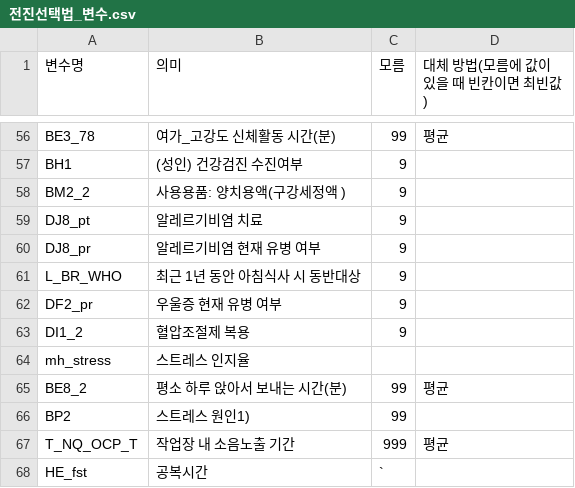
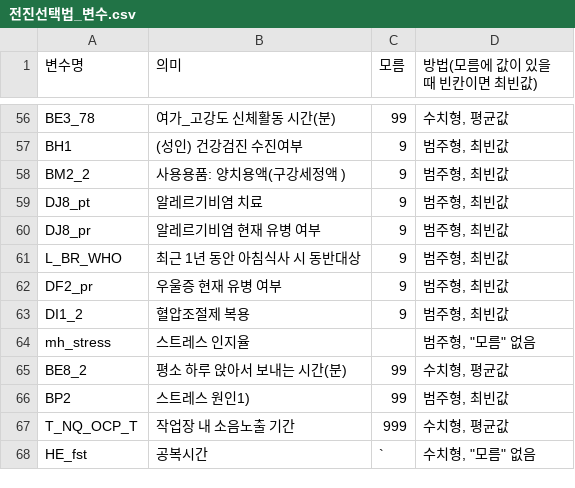
Before and after one commit to seung-00/classification_obesity_risk_groups, a CSV file: Data/전진선택법_변수.csv, drawn as a sheet; only a part is shown, gaps mark what is left out; the diff covers the shown part only; the diff names each change by its address in the sheet, - before the commit and + after, or states it on an @@ line.

```diff
--- a/Data/전진선택법_변수.csv
+++ b/Data/전진선택법_변수.csv
-D1: 대체 방법(모름에 값이 있을 때 빈칸이면 최빈값)
+D1: 방법(모름에 값이 있을 때 빈칸이면 최빈값)
-D56 (방법(모름에 값이 있을 때 빈칸이면 최빈값)): 평균
+D56 (방법(모름에 값이 있을 때 빈칸이면 최빈값)): 수치형, 평균값
-D57:D63 (방법(모름에 값이 있을 때 빈칸이면 최빈값)): (empty)
+D57:D63 (방법(모름에 값이 있을 때 빈칸이면 최빈값)): 범주형, 최빈값
-D64 (방법(모름에 값이 있을 때 빈칸이면 최빈값)): (empty)
+D64 (방법(모름에 값이 있을 때 빈칸이면 최빈값)): 범주형, "모름" 없음
-D65 (방법(모름에 값이 있을 때 빈칸이면 최빈값)): 평균
+D65 (방법(모름에 값이 있을 때 빈칸이면 최빈값)): 수치형, 평균값
-D66 (방법(모름에 값이 있을 때 빈칸이면 최빈값)): (empty)
+D66 (방법(모름에 값이 있을 때 빈칸이면 최빈값)): 범주형, 최빈값
-D67 (방법(모름에 값이 있을 때 빈칸이면 최빈값)): 평균
+D67 (방법(모름에 값이 있을 때 빈칸이면 최빈값)): 수치형, 평균값
-D68 (방법(모름에 값이 있을 때 빈칸이면 최빈값)): (empty)
+D68 (방법(모름에 값이 있을 때 빈칸이면 최빈값)): 수치형, "모름" 없음
```
Also changed, not shown: 55 edited cells elsewhere in this file, 4 other files.
